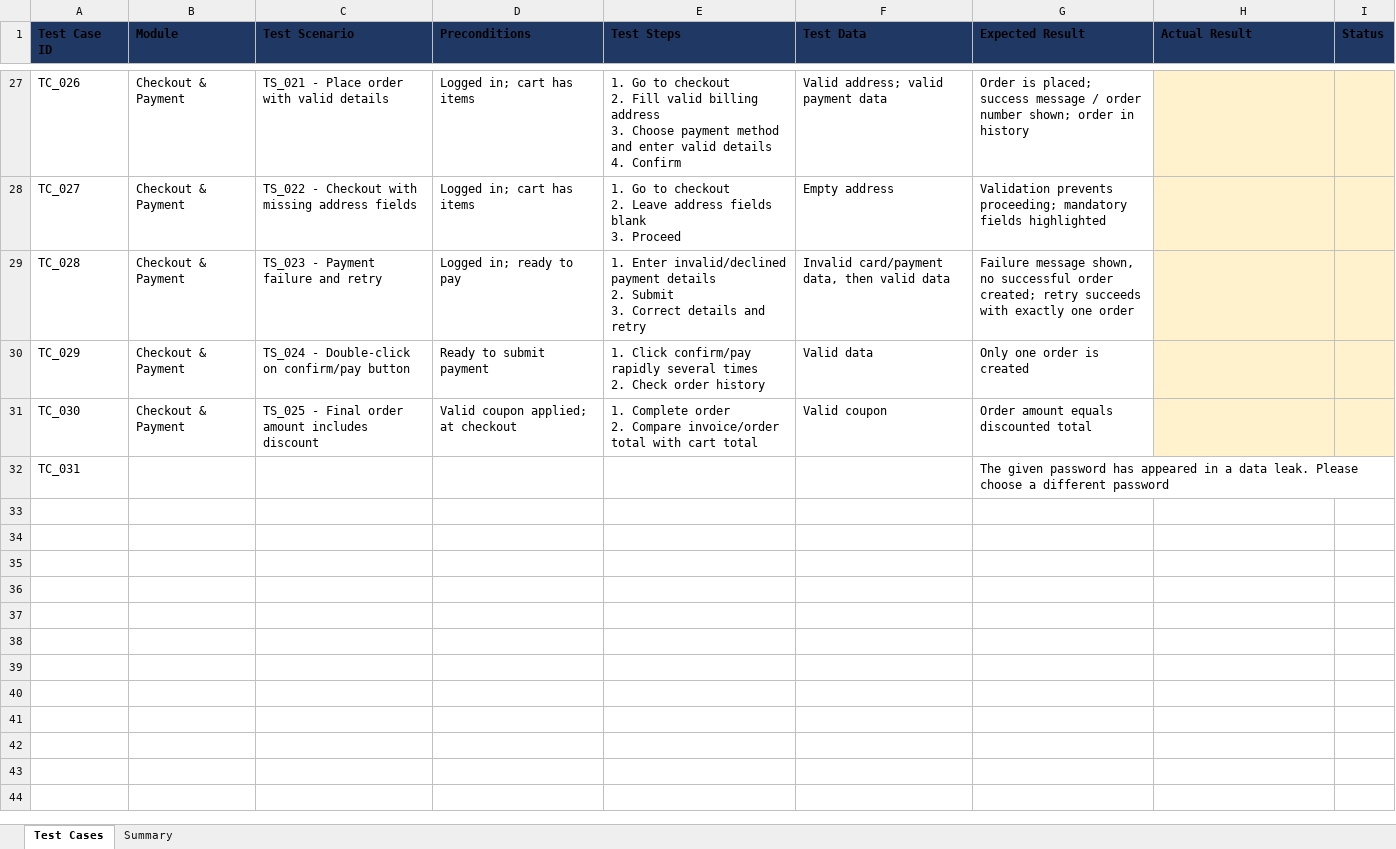
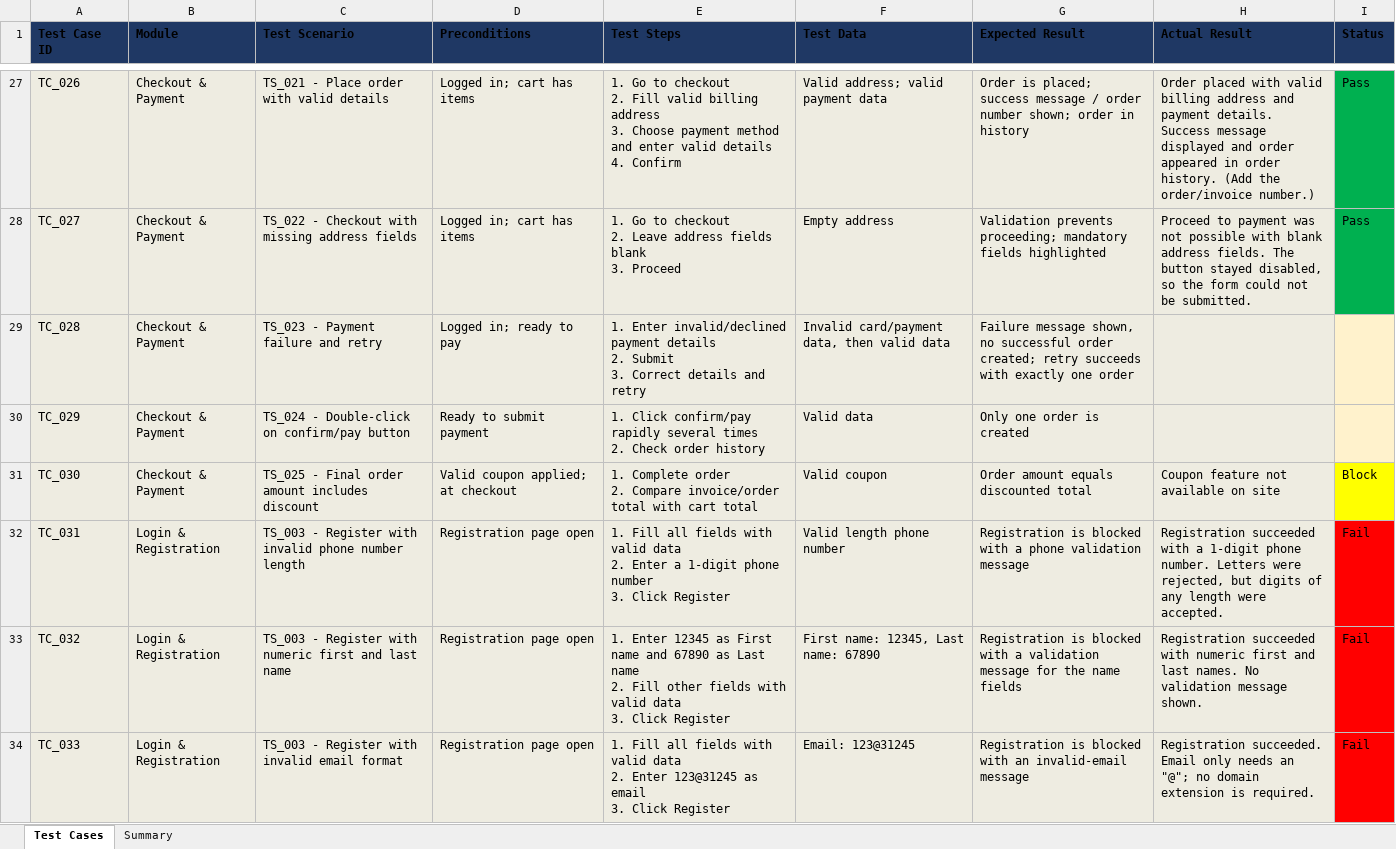
Before and after one commit to mdkhalidkhan39-2/ShopSphere-Manual-Testing, an Excel workbook: Test-Cases.xlsx, sheet Test Cases, drawn as a sheet; only a part is shown, gaps mark what is left out; values as stored, in another font and other column widths than the file's, no borders; ↵ is a line break in a cell; the diff covers the shown part only; the diff names each change by its address in the sheet, - before the commit and + after, or states it on an @@ line.

```diff
--- a/Test-Cases.xlsx (sheet Test Cases)
+++ b/Test-Cases.xlsx (sheet Test Cases)
-A27:G31 fill: none
+A27:G31 fill: #EEECE1
-H27 (Actual Result): (empty)
+H27 (Actual Result): Order placed with valid billing address and payment details. Success message displayed and order appeared in order history. (Add the order/invoice number.)
-I27:I28 (Status): (empty)
+I27:I28 (Status): Pass
-I27:I28 fill: #FFF2CC
+I27:I28 fill: #00B050
-H28 (Actual Result): (empty)
+H28 (Actual Result): Proceed to payment was not possible with blank address fields. The button stayed disabled, so the form could not be submitted.
-H31 (Actual Result): (empty)
+H31 (Actual Result): Coupon feature not available on site
-I31 (Status): (empty)
+I31 (Status): Block
-I31 fill: #FFF2CC
+I31 fill: #FFFF00
-A32:H32 fill: none
+A32:H32 fill: #EEECE1
-B32 (Module): (empty)
+B32 (Module): Login & Registration
-C32 (Test Scenario): (empty)
+C32 (Test Scenario): TS_003 - Register with invalid phone number length
-D32 (Preconditions): (empty)
+D32 (Preconditions): Registration page open
-E32 (Test Steps): (empty)
+E32 (Test Steps): 1. Fill all fields with valid data ↵ 2. Enter a 1-digit phone number ↵ 3. Click Register
-F32 (Test Data): (empty)
+F32 (Test Data): Valid length phone number
-G32 (Expected Result): The given password has appeared in a data leak. Please choose a different password
+G32 (Expected Result): Registration is blocked with a phone validation message
-H32 (Actual Result): (empty)
+H32 (Actual Result): Registration succeeded with a 1-digit phone number. Letters were rejected, but digits of any length were accepted.
-I32 (Status): (empty)
+I32 (Status): Fail
-I32 fill: none
+I32 fill: #FF0000
+row 33: TC_032 | Login & Registration | TS_003 - Register with numeric first and last name | Registration page open | 1. Enter 12345 as First name and 67890 as Last name ↵ 2. Fill other fields with valid data ↵ 3. Click Register | First name: 12345, Last name: 67890 | Registration is blocked with a validation message for the name fields | Registration succeeded with numeric first and last names. No validation message shown. | Fail
+row 34: TC_033 | Login & Registration | TS_003 - Register with invalid email format | Registration page open | 1. Fill all fields with valid data ↵ 2. Enter 123@31245 as email ↵ 3. Click Register | Email: 123@31245 | Registration is blocked with an invalid-email message | Registration succeeded. Email only needs an "@"; no domain extension is required. | Fail
```
Also changed, not shown: 50 edited cells and cell formats elsewhere in this sheet, sheet Summary.
